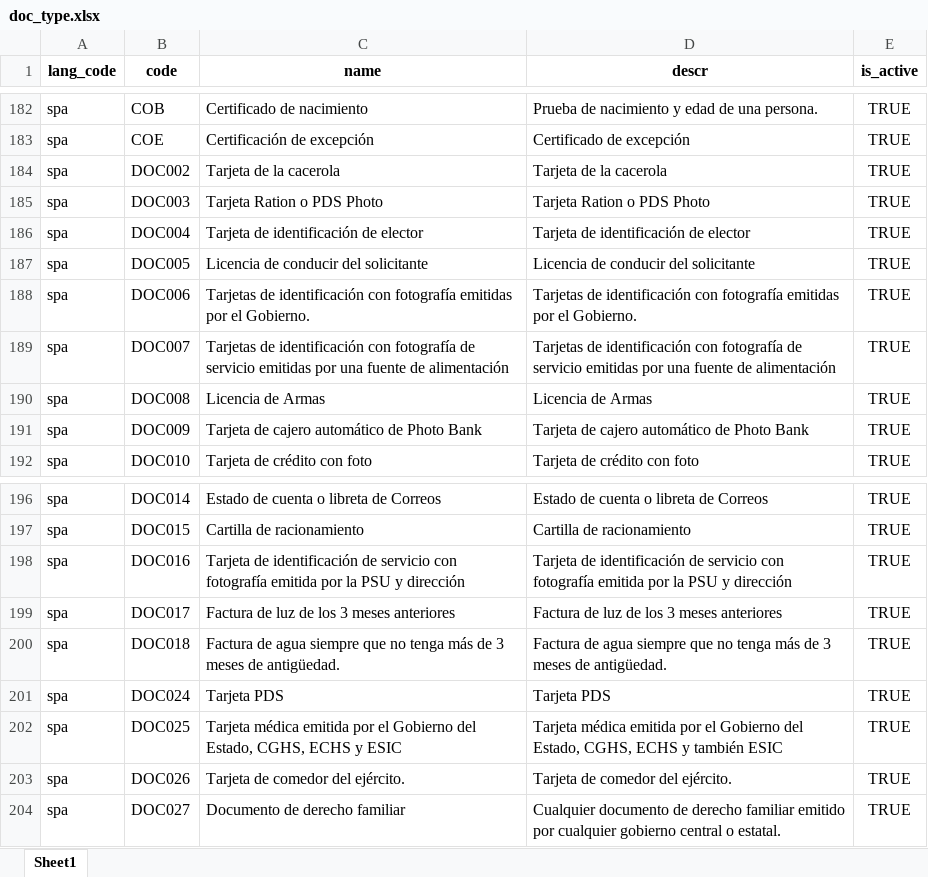
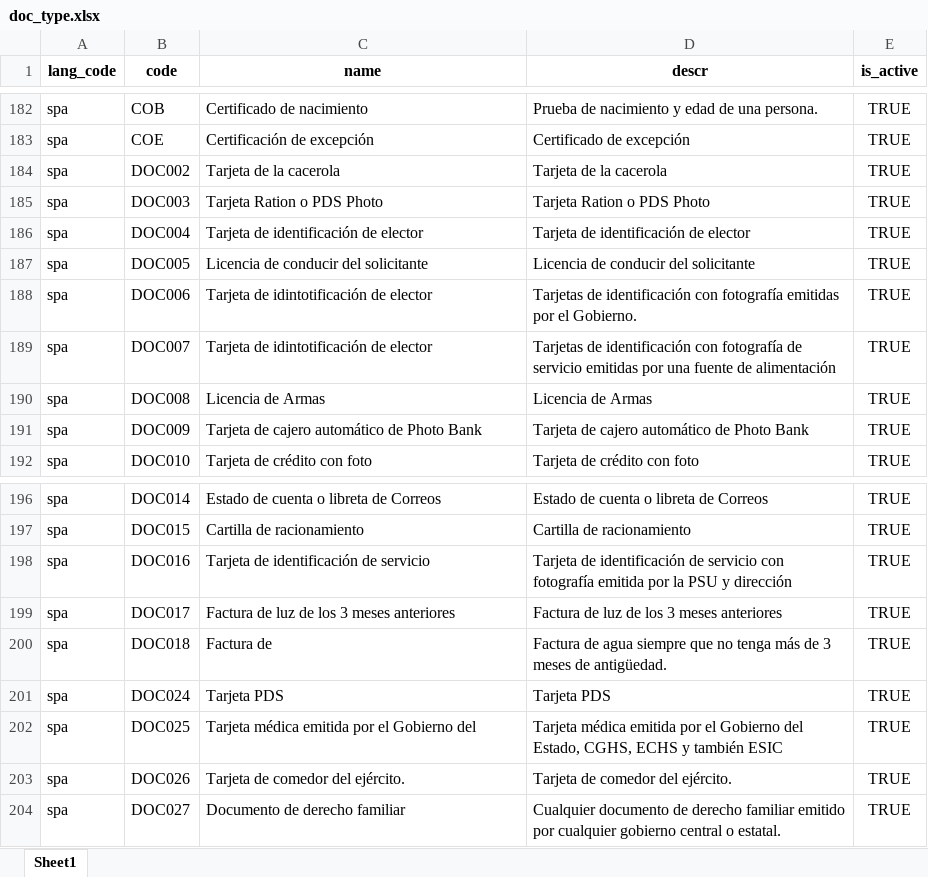
Before and after one commit to mosip/mosip-data, an Excel workbook: mosip_master/xlsx/doc_type.xlsx, sheet Sheet1, drawn as a sheet; only a part is shown, gaps mark what is left out; values as stored, in another font and other column widths than the file's, no borders; the diff names each change by its address in the sheet, - before the commit and + after, or states it on an @@ line.

Commit message:
MOSIP-30683 Updated spanish languagle template for doc_type table
Signed-off-by: kameshsr <kameshsr1338@gmail.com>

```diff
--- a/mosip_master/xlsx/doc_type.xlsx (sheet Sheet1)
+++ b/mosip_master/xlsx/doc_type.xlsx (sheet Sheet1)
-C188 (name): Tarjetas de identificación con fotografía emitidas por el Gobierno.
+C188 (name): Tarjeta de idintotificación de elector
-C189 (name): Tarjetas de identificación con fotografía de servicio emitidas por una fuente de alimentación
+C189 (name): Tarjeta de idintotificación de elector
-C198 (name): …de servicio con fotografía emitida por la PSU y dirección
+C198 (name): …de servicio
-C200 (name): Factura de agua siempre que no tenga más de 3 meses de antigüedad.
+C200 (name): Factura de
-C202 (name): …Gobierno del Estado, CGHS, ECHS y ESIC
+C202 (name): …Gobierno del
```
